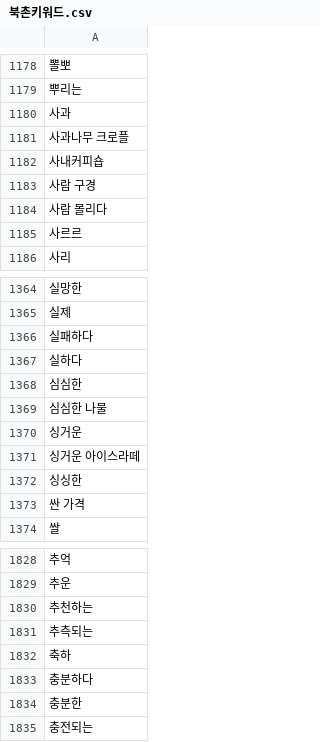
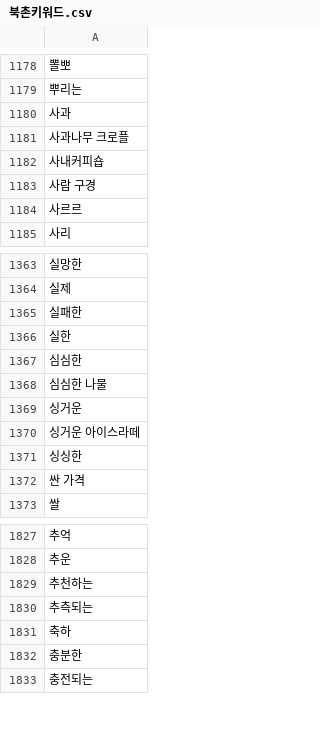
Before and after one commit to TEAM-SMooD/Keyword_Extraction, a CSV file: 1분기 키워드/북촌키워드.csv, drawn as a sheet; only a part is shown, gaps mark what is left out.

```diff
--- a/1분기 키워드/북촌키워드.csv
+++ b/1분기 키워드/북촌키워드.csv
@@ -1183,3 +1183,2 @@
 사람 구경
-사람 몰리다
 사르르
@@ -1365,4 +1364,4 @@
 실제
-실패하다
-실하다
+실패한
+실한
 심심한
@@ -1832,3 +1831,2 @@
 축하
-충분하다
 충분한
```
Also changed, not shown: 1분기 키워드/1분기_키워드_카운트.csv, 1분기 키워드/북촌1분기.csv, 4 other files.
